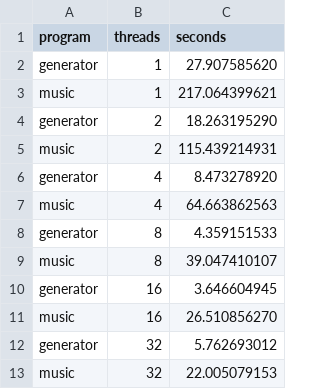
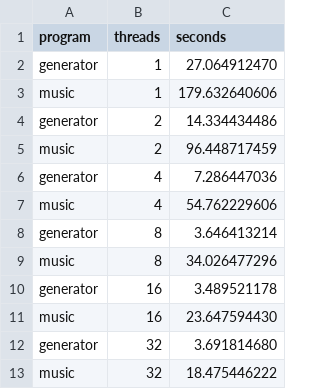
Before and after one commit to hamidb90/UCMuon, a CSV file: manuscript/scripts/scaling_hpc.csv, drawn as a sheet.

```diff
--- a/manuscript/scripts/scaling_hpc.csv
+++ b/manuscript/scripts/scaling_hpc.csv
@@ -1,13 +1,13 @@
 program,threads,seconds
-generator,1,27.907585620
-music,1,217.064399621
-generator,2,18.263195290
-music,2,115.439214931
-generator,4,8.473278920
-music,4,64.663862563
-generator,8,4.359151533
-music,8,39.047410107
-generator,16,3.646604945
-music,16,26.510856270
-generator,32,5.762693012
-music,32,22.005079153
+generator,1,27.064912470
+music,1,179.632640606
+generator,2,14.334434486
+music,2,96.448717459
+generator,4,7.286447036
+music,4,54.762229606
+generator,8,3.646413214
+music,8,34.026477296
+generator,16,3.489521178
+music,16,23.647594430
+generator,32,3.691814680
+music,32,18.475446222
```
Also changed, not shown: manuscript/scripts/scaling_laptop.csv, 6 other files.
